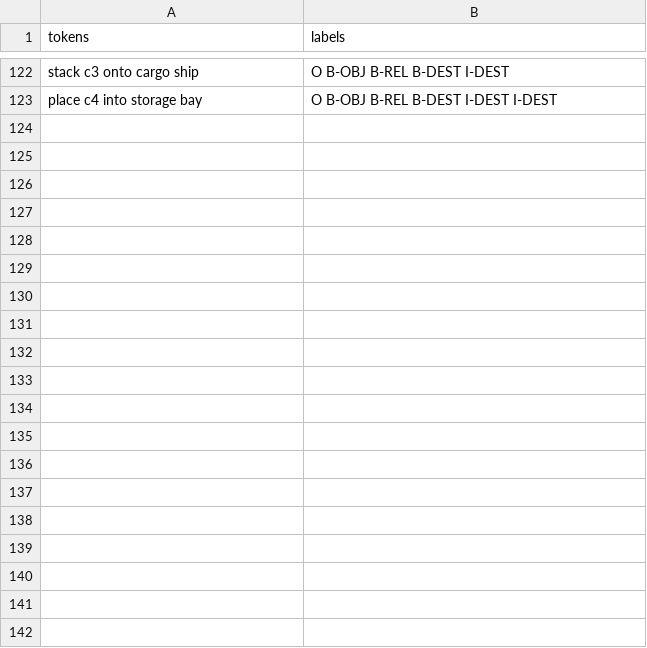
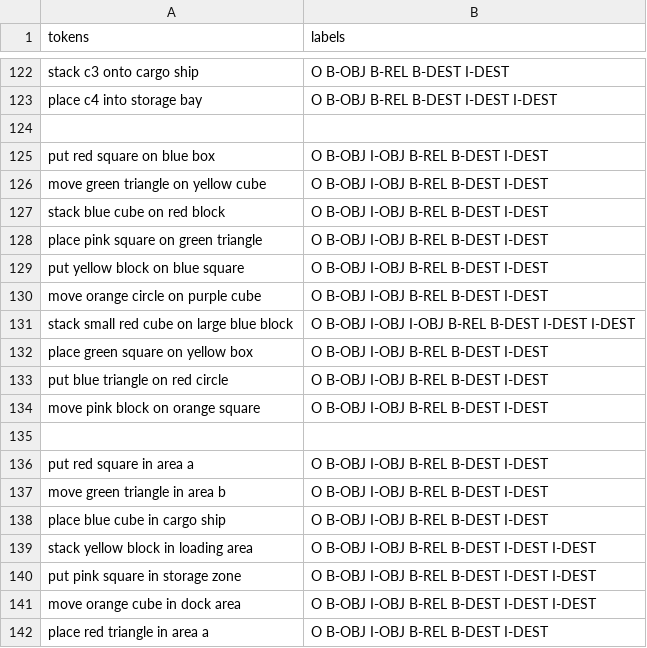
Before and after one commit to KiriakiZika/NLP_Project, a CSV file: stage3-2/bert_train_dataset.csv, drawn as a sheet; only a part is shown, gaps mark what is left out; the diff covers the shown part only.

```diff
--- a/stage3-2/bert_train_dataset.csv
+++ b/stage3-2/bert_train_dataset.csv
@@ -123 +123,20 @@ stack c3 onto cargo ship,O B-OBJ B-REL B-DEST I-DEST
 place c4 into storage bay,O B-OBJ B-REL B-DEST I-DEST I-DEST
+
+put red square on blue box,O B-OBJ I-OBJ B-REL B-DEST I-DEST
+move green triangle on yellow cube,O B-OBJ I-OBJ B-REL B-DEST I-DEST
+stack blue cube on red block,O B-OBJ I-OBJ B-REL B-DEST I-DEST
+place pink square on green triangle,O B-OBJ I-OBJ B-REL B-DEST I-DEST
+put yellow block on blue square,O B-OBJ I-OBJ B-REL B-DEST I-DEST
+move orange circle on purple cube,O B-OBJ I-OBJ B-REL B-DEST I-DEST
+stack small red cube on large blue block,O B-OBJ I-OBJ I-OBJ B-REL B-DEST I-DEST I-DEST
+place green square on yellow box,O B-OBJ I-OBJ B-REL B-DEST I-DEST
+put blue triangle on red circle,O B-OBJ I-OBJ B-REL B-DEST I-DEST
+move pink block on orange square,O B-OBJ I-OBJ B-REL B-DEST I-DEST
+
+put red square in area a,O B-OBJ I-OBJ B-REL B-DEST I-DEST
+move green triangle in area b,O B-OBJ I-OBJ B-REL B-DEST I-DEST
+place blue cube in cargo ship,O B-OBJ I-OBJ B-REL B-DEST I-DEST
+stack yellow block in loading area,O B-OBJ I-OBJ B-REL B-DEST I-DEST I-DEST
+put pink square in storage zone,O B-OBJ I-OBJ B-REL B-DEST I-DEST I-DEST
+move orange cube in dock area,O B-OBJ I-OBJ B-REL B-DEST I-DEST I-DEST
+place red triangle in area a,O B-OBJ I-OBJ B-REL B-DEST I-DEST
```
Also changed, not shown: 25 added rows elsewhere in this file.
